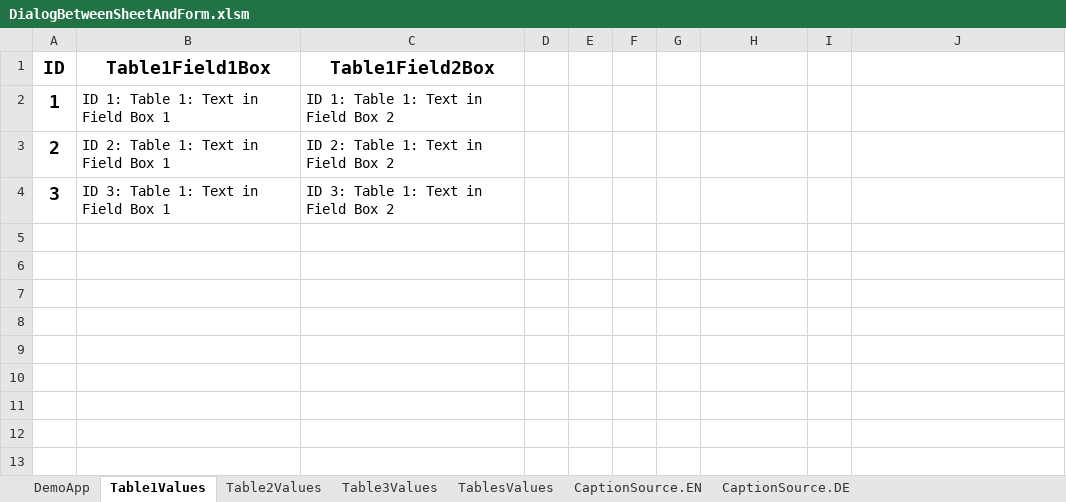
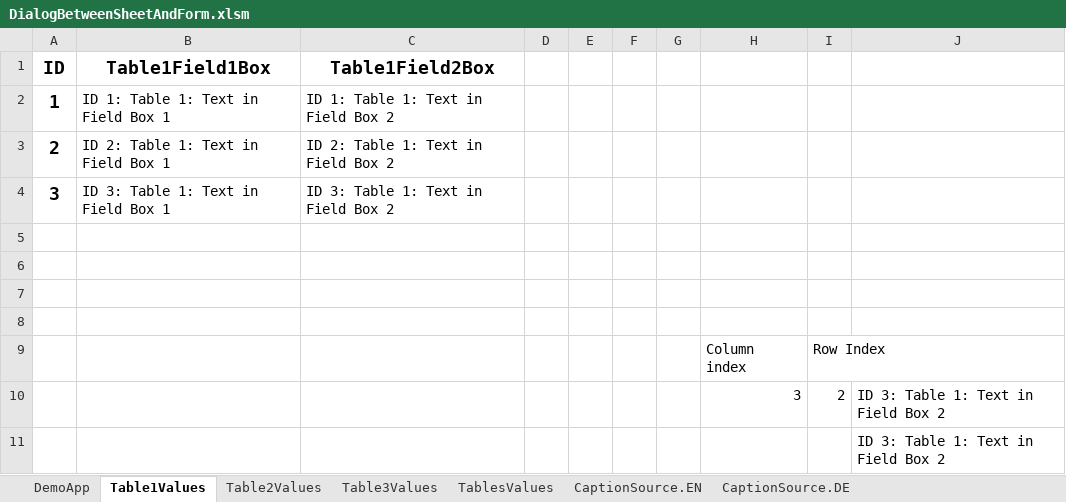
Before and after one commit to VB6Hobbyst7/debitor-crud, an Excel workbook: DialogBetweenSheetAndForm.xlsm, sheet Table1Values, drawn as a sheet; values as stored, in another font and other column widths than the file's, no borders; table styles not drawn; the diff names each change by its address in the sheet, - before the commit and + after, or states it on an @@ line.

```diff
--- a/DialogBetweenSheetAndForm.xlsm (sheet Table1Values)
+++ b/DialogBetweenSheetAndForm.xlsm (sheet Table1Values)
+row 5: (empty)
+row 6: (empty)
+row 7: (empty)
+row 8: (empty)
+row 9:  |  |  |  |  |  |  | Column index | Row Index
+row 10:  |  |  |  |  |  |  | 3 | 2 | ID 3: Table 1: Text in Field Box 2
+row 11:  |  |  |  |  |  |  |  |  | ID 3: Table 1: Text in Field Box 2
```
Also changed, not shown: sheet CaptionSource.DE, sheet CaptionSource.EN, 14 other files.
